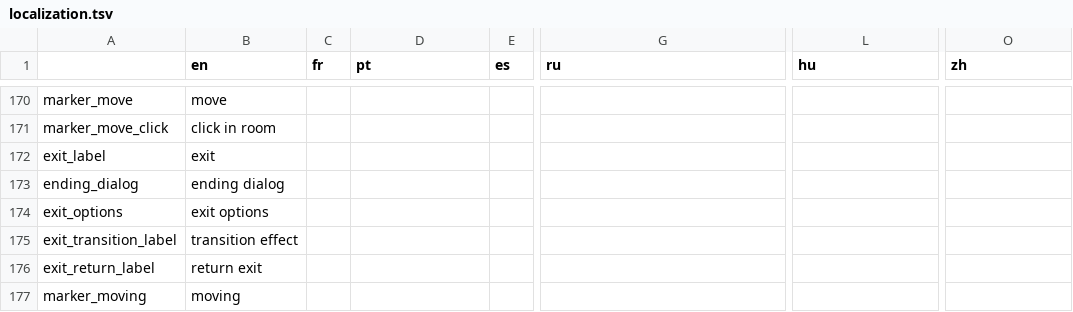
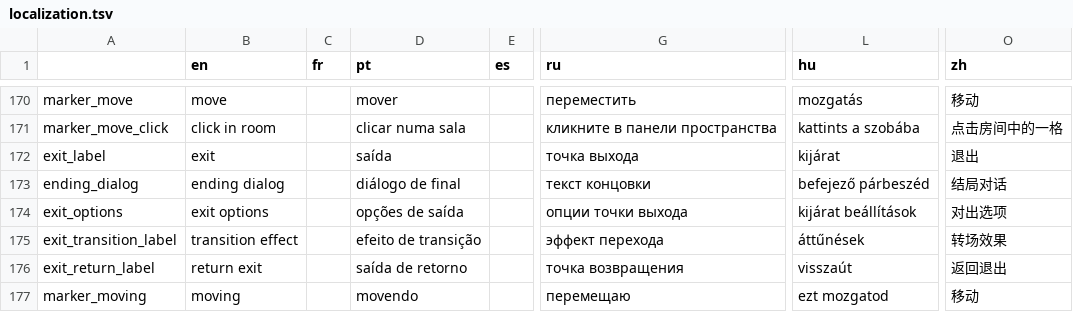
Before and after one commit to le-doux/bitsy, a TSV file: dev/resources/localization.tsv, drawn as a sheet; only a part is shown, gaps mark what is left out; the diff covers the shown part only; the diff names each change by its address in the sheet, - before the commit and + after, or states it on an @@ line.

```diff
--- a/dev/resources/localization.tsv
+++ b/dev/resources/localization.tsv
-D170 (pt): (empty)
+D170 (pt): mover
-G170 (ru): (empty)
+G170 (ru): переместить
-L170 (hu): (empty)
+L170 (hu): mozgatás
-O170 (zh): (empty)
+O170 (zh): 移动
-D171 (pt): (empty)
+D171 (pt): clicar numa sala
-G171 (ru): (empty)
+G171 (ru): кликните в панели пространства
-L171 (hu): (empty)
+L171 (hu): kattints a szobába
-O171 (zh): (empty)
+O171 (zh): 点击房间中的一格
-D172 (pt): (empty)
+D172 (pt): saída
-G172 (ru): (empty)
+G172 (ru): точка выхода
-L172 (hu): (empty)
+L172 (hu): kijárat
-O172 (zh): (empty)
+O172 (zh): 退出
-D173 (pt): (empty)
+D173 (pt): diálogo de final
-G173 (ru): (empty)
+G173 (ru): текст концовки
-L173 (hu): (empty)
+L173 (hu): befejező párbeszéd
-O173 (zh): (empty)
+O173 (zh): 结局对话
-D174 (pt): (empty)
+D174 (pt): opções de saída
-G174 (ru): (empty)
+G174 (ru): опции точки выхода
-L174 (hu): (empty)
+L174 (hu): kijárat beállítások
-O174 (zh): (empty)
+O174 (zh): 对出选项
-D175 (pt): (empty)
+D175 (pt): efeito de transição
-G175 (ru): (empty)
+G175 (ru): эффект перехода
-L175 (hu): (empty)
+L175 (hu): áttűnések
-O175 (zh): (empty)
+O175 (zh): 转场效果
-D176 (pt): (empty)
+D176 (pt): saída de retorno
-G176 (ru): (empty)
+G176 (ru): точка возвращения
-L176 (hu): (empty)
+L176 (hu): visszaút
-O176 (zh): (empty)
+O176 (zh): 返回退出
-D177 (pt): (empty)
+D177 (pt): movendo
-G177 (ru): (empty)
+G177 (ru): перемещаю
-L177 (hu): (empty)
+L177 (hu): ezt mozgatod
-O177 (zh): (empty)
+O177 (zh): 移动
```
Also changed, not shown: 39 edited cells elsewhere in this file.
